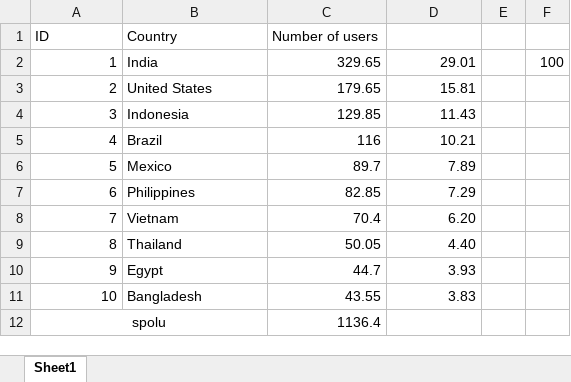
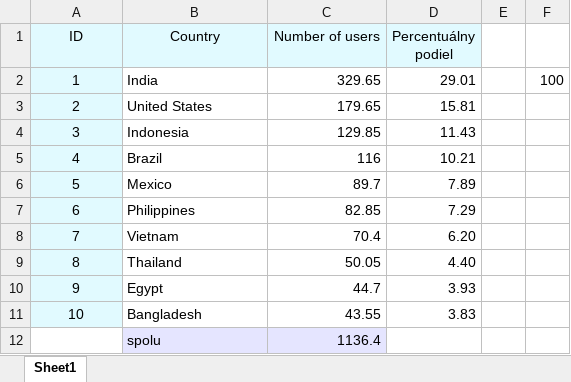
Before and after one commit to janka343/MIP, an Excel workbook: cv6/excel.xlsx, sheet Sheet1, drawn as a sheet; values as stored, in another font and other column widths than the file's, no borders; charts and pictures and conditional formats not drawn; removed rows and columns are numbered as before the commit, all else as after; the diff names each change by its address in the sheet, - before the commit and + after, or states it on an @@ line.

Commit message:
hotovo

```diff
--- a/cv6/excel.xlsx (sheet Sheet1)
+++ b/cv6/excel.xlsx (sheet Sheet1)
-A1:D1 fill: none
+A1:D1 fill: #E1FAFF
-A1:C1 alignment: left
+A1:C1 alignment: center
-D1: (empty)
+D1: Percentuálny podiel
@@ A2:A11 fill: none → #E1FAFF, alignment: right → center @@
-row 12: spolu |  | 1136.4
+row 12:  | spolu | 1136.4
```
Also changed, not shown: charts or pictures.
